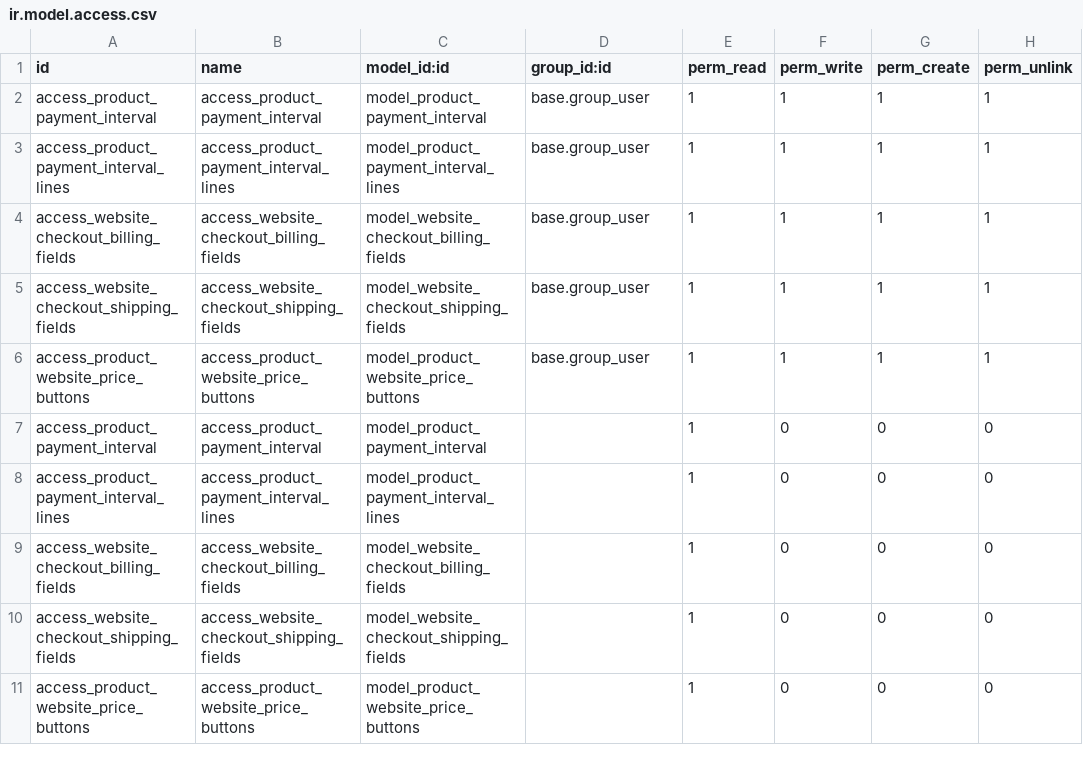
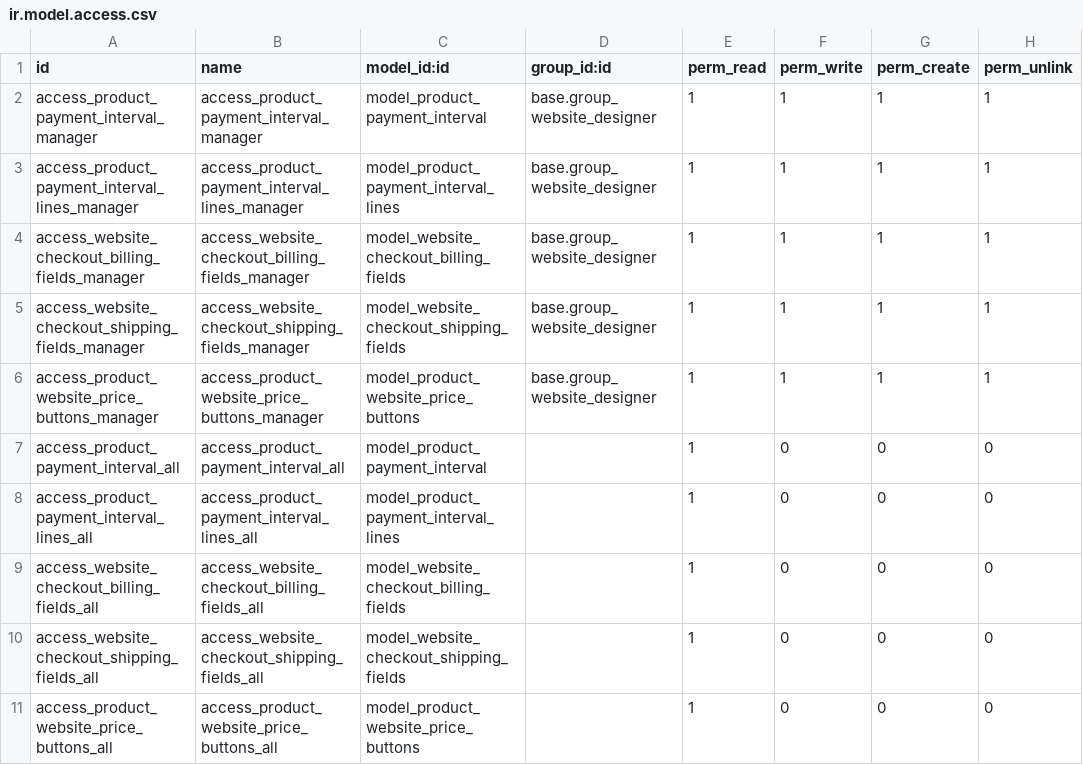
Before and after one commit to OpenAT/online, a CSV file: addons-own/website_sale_donate/security/ir.model.access.csv, drawn as a sheet.

Commit message:
[ADD] base_config add sosync user and group [FIX] website_sale_donate full access rights for website manager to all extra models [ADD] fs_groups custom manager group with full access to fs.groups for sosync

```diff
--- a/addons-own/website_sale_donate/security/ir.model.access.csv
+++ b/addons-own/website_sale_donate/security/ir.model.access.csv
@@ -1,11 +1,11 @@
 id,name,model_id:id,group_id:id,perm_read,perm_write,perm_create,perm_unlink
-access_product_payment_interval,access_product_payment_interval,model_product_payment_interval,base.group_user,1,1,1,1
-access_product_payment_interval_lines,access_product_payment_interval_lines,model_product_payment_interval_lines,base.group_user,1,1,1,1
-access_website_checkout_billing_fields,access_website_checkout_billing_fields,model_website_checkout_billing_fields,base.group_user,1,1,1,1
-access_website_checkout_shipping_fields,access_website_checkout_shipping_fields,model_website_checkout_shipping_fields,base.group_user,1,1,1,1
-access_product_website_price_buttons,access_product_website_price_buttons,model_product_website_price_buttons,base.group_user,1,1,1,1
-access_product_payment_interval,access_product_payment_interval,model_product_payment_interval,,1,0,0,0
-access_product_payment_interval_lines,access_product_payment_interval_lines,model_product_payment_interval_lines,,1,0,0,0
-access_website_checkout_billing_fields,access_website_checkout_billing_fields,model_website_checkout_billing_fields,,1,0,0,0
-access_website_checkout_shipping_fields,access_website_checkout_shipping_fields,model_website_checkout_shipping_fields,,1,0,0,0
-access_product_website_price_buttons,access_product_website_price_buttons,model_product_website_price_buttons,,1,0,0,0
+access_product_payment_interval_manager,access_product_payment_interval_manager,model_product_payment_interval,base.group_website_designer,1,1,1,1
+access_product_payment_interval_lines_manager,access_product_payment_interval_lines_manager,model_product_payment_interval_lines,base.group_website_designer,1,1,1,1
+access_website_checkout_billing_fields_manager,access_website_checkout_billing_fields_manager,model_website_checkout_billing_fields,base.group_website_designer,1,1,1,1
+access_website_checkout_shipping_fields_manager,access_website_checkout_shipping_fields_manager,model_website_checkout_shipping_fields,base.group_website_designer,1,1,1,1
+access_product_website_price_buttons_manager,access_product_website_price_buttons_manager,model_product_website_price_buttons,base.group_website_designer,1,1,1,1
+access_product_payment_interval_all,access_product_payment_interval_all,model_product_payment_interval,,1,0,0,0
+access_product_payment_interval_lines_all,access_product_payment_interval_lines_all,model_product_payment_interval_lines,,1,0,0,0
+access_website_checkout_billing_fields_all,access_website_checkout_billing_fields_all,model_website_checkout_billing_fields,,1,0,0,0
+access_website_checkout_shipping_fields_all,access_website_checkout_shipping_fields_all,model_website_checkout_shipping_fields,,1,0,0,0
+access_product_website_price_buttons_all,access_product_website_price_buttons_all,model_product_website_price_buttons,,1,0,0,0
```
Also changed, not shown: 5 other files.
